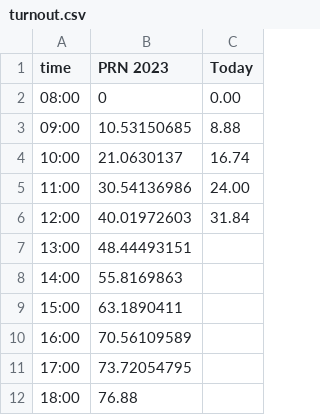
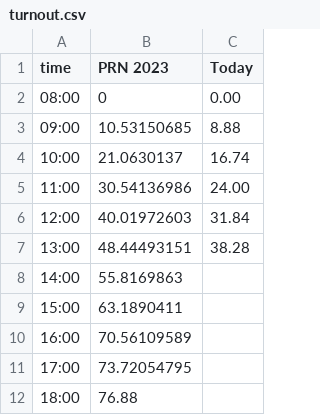
Before and after one commit to foo-mr/charts, a CSV file: 2024-07-06_bakap/turnout.csv, drawn as a sheet.

Commit message:
Update turnout.csv
1pm update

```diff
--- a/2024-07-06_bakap/turnout.csv
+++ b/2024-07-06_bakap/turnout.csv
@@ -6,3 +6,3 @@
 12:00,40.01972603,31.84
-13:00,48.44493151,
+13:00,48.44493151,38.28
 14:00,55.8169863,
```
